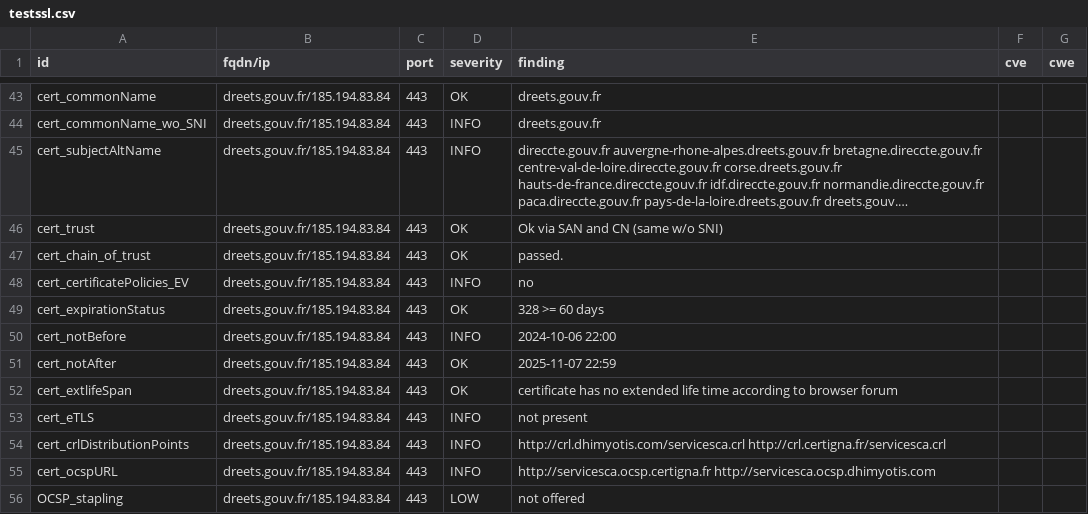
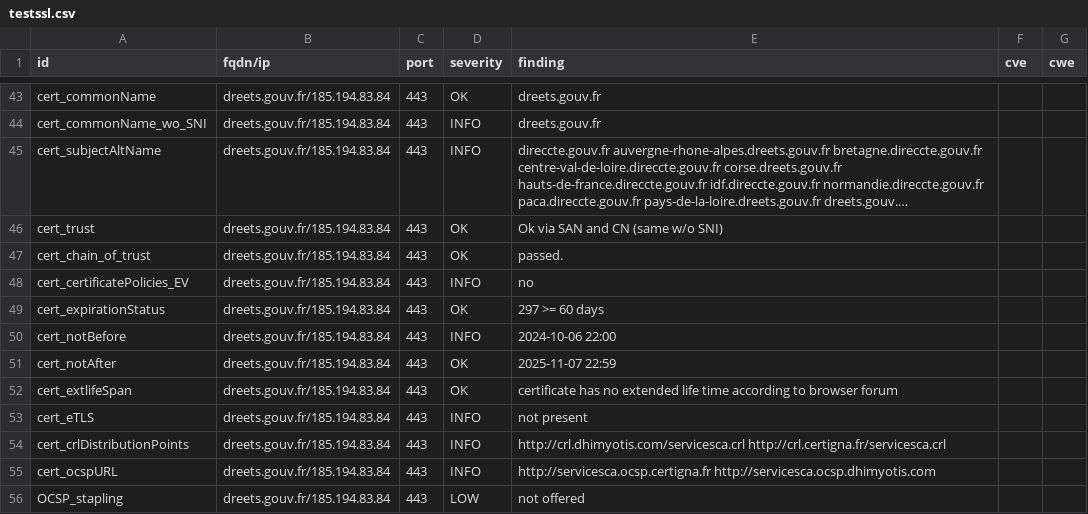
Before and after one commit to GKO-org/dashlordPrd3, a CSV file: results/aHR0cHM6Ly9kcmVldHMuZ291di5mcg==/testssl.csv, drawn as a sheet; only a part is shown, gaps mark what is left out; long unchanged cells end in ….

```diff
--- a/results/aHR0cHM6Ly9kcmVldHMuZ291di5mcg==/testssl.csv
+++ b/results/aHR0cHM6Ly9kcmVldHMuZ291di5mcg==/testssl.csv
@@ -48,3 +48,3 @@
 "cert_certificatePolicies_EV","dreets.gouv.fr/185.194.83.84","443","INFO","no","",""
-"cert_expirationStatus","dreets.gouv.fr/185.194.83.84","443","OK","328 >= 60 days","",""
+"cert_expirationStatus","dreets.gouv.fr/185.194.83.84","443","OK","297 >= 60 days","",""
 "cert_notBefore","dreets.gouv.fr/185.194.83.84","443","INFO","2024-10-06 22:00","",""
```
Also changed, not shown: 8 other files.
